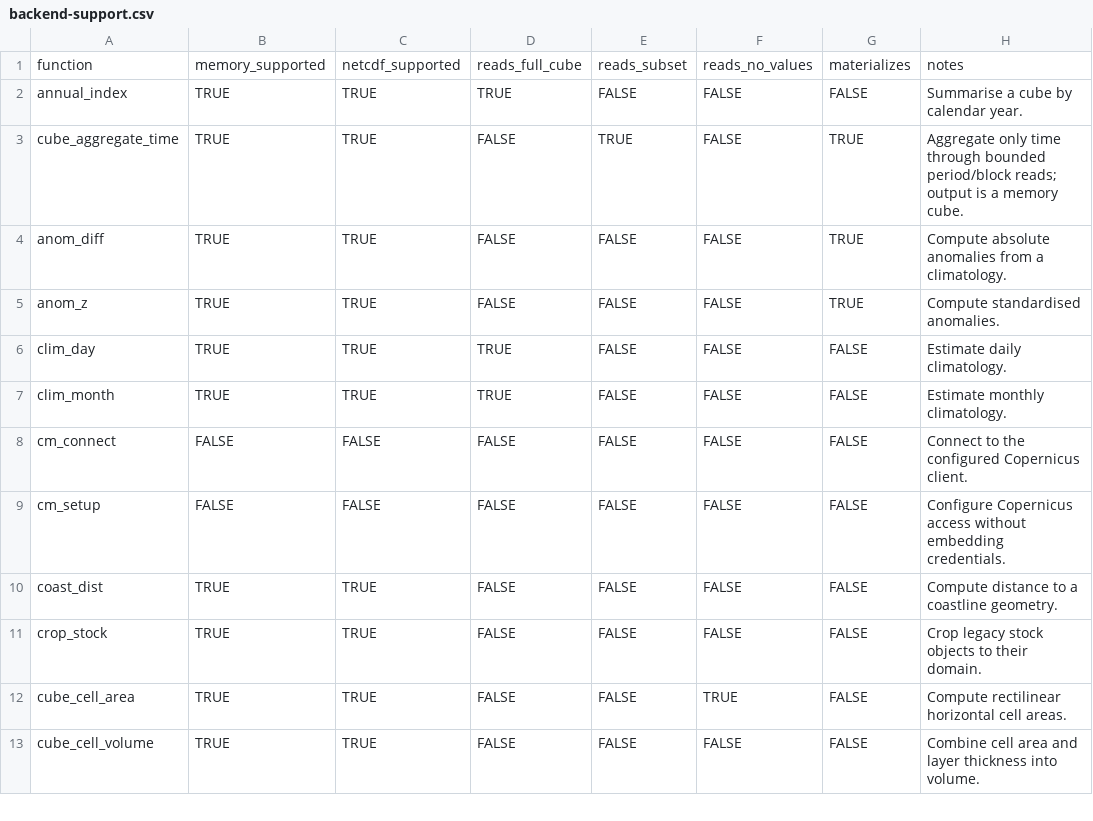
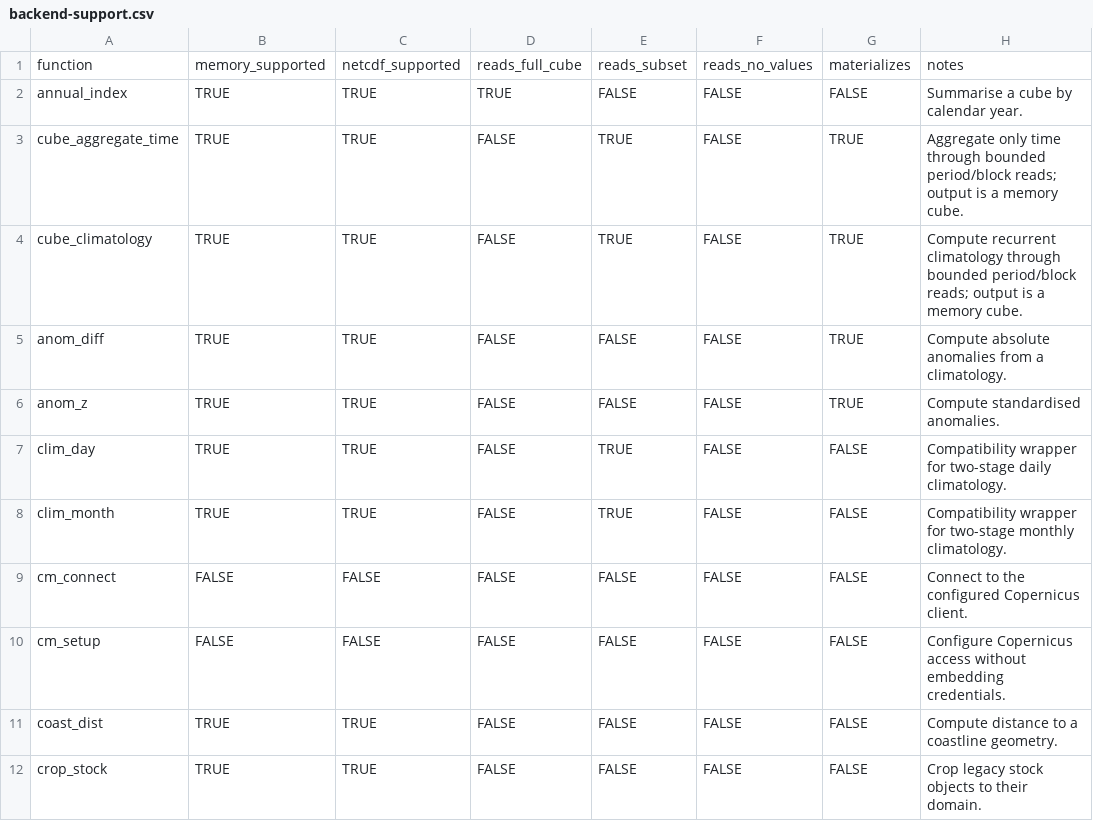
Before and after one commit to qselmer/oceancube, a CSV file: handbook/tables/backend-support.csv, drawn as a sheet; only a part is shown; the shorter side is filled out with more unchanged rows.

Commit message:
feat: add climatology core

```diff
--- a/handbook/tables/backend-support.csv
+++ b/handbook/tables/backend-support.csv
@@ -3,6 +3,7 @@
 "cube_aggregate_time",TRUE,TRUE,FALSE,TRUE,FALSE,TRUE,"Aggregate only time through bounded period/block reads; output is a memory cube."
+"cube_climatology",TRUE,TRUE,FALSE,TRUE,FALSE,TRUE,"Compute recurrent climatology through bounded period/block reads; output is a memory cube."
 "anom_diff",TRUE,TRUE,FALSE,FALSE,FALSE,TRUE,"Compute absolute anomalies from a climatology."
 "anom_z",TRUE,TRUE,FALSE,FALSE,FALSE,TRUE,"Compute standardised anomalies."
-"clim_day",TRUE,TRUE,TRUE,FALSE,FALSE,FALSE,"Estimate daily climatology."
-"clim_month",TRUE,TRUE,TRUE,FALSE,FALSE,FALSE,"Estimate monthly climatology."
+"clim_day",TRUE,TRUE,FALSE,TRUE,FALSE,FALSE,"Compatibility wrapper for two-stage daily climatology."
+"clim_month",TRUE,TRUE,FALSE,TRUE,FALSE,FALSE,"Compatibility wrapper for two-stage monthly climatology."
 "cm_connect",FALSE,FALSE,FALSE,FALSE,FALSE,FALSE,"Connect to the configured Copernicus client."
```
Also changed, not shown: handbook/tables/dimension-effects.csv, handbook/tables/function-connections.csv, 27 other files.
